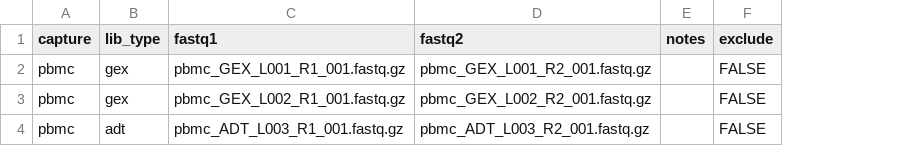
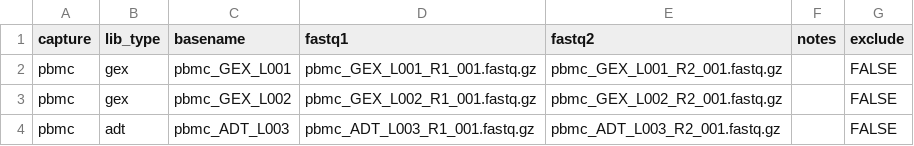
Before and after one commit to amc-heme/citeseq_gke, a TSV file: example_fastqs.tsv, drawn as a sheet; the diff names each change by its address in the sheet, - before the commit and + after, or states it on an @@ line.

Commit message:
Update example_fastqs.tsv to include basename (for fastp)

```diff
--- a/example_fastqs.tsv
+++ b/example_fastqs.tsv
+column C (basename), rows 2-4: pbmc_GEX_L001 | pbmc_GEX_L002 | pbmc_ADT_L003
```
